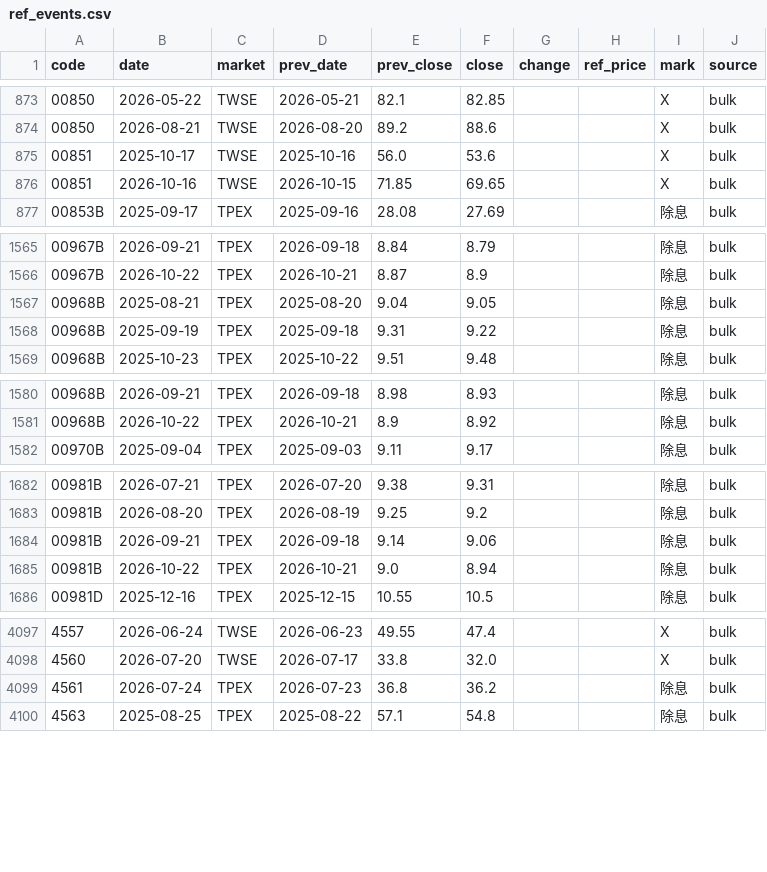
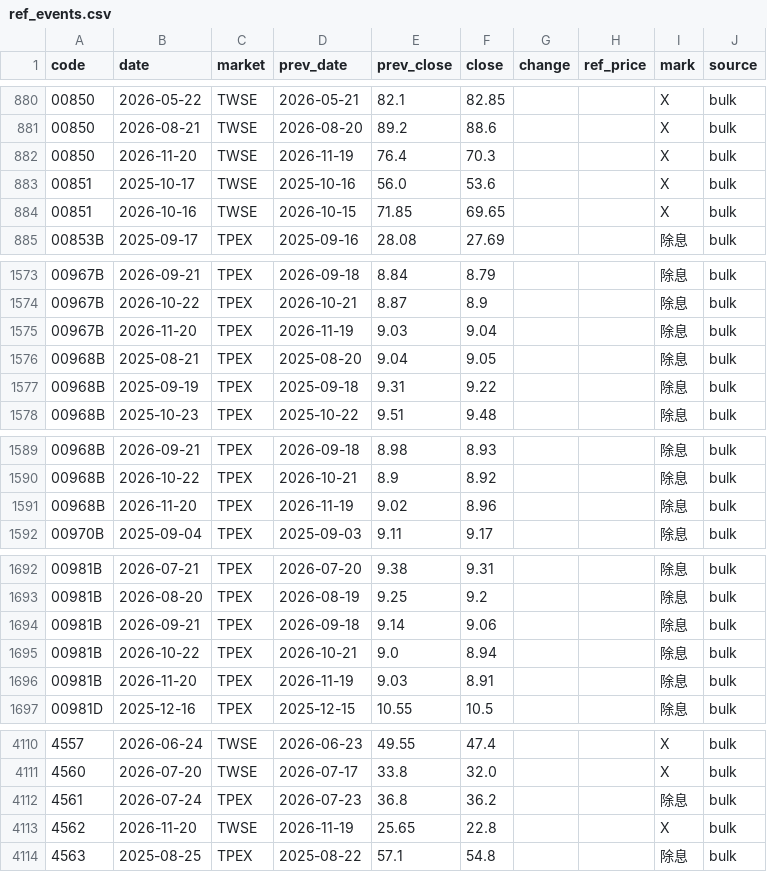
Before and after one commit to u6x06a/-tw-watchlist-data, a CSV file: data/ref_events.csv, drawn as a sheet; only a part is shown, gaps mark what is left out; the diff covers the shown part only; the diff names each change by its address in the sheet, - before the commit and + after, or states it on an @@ line.

```diff
--- a/data/ref_events.csv
+++ b/data/ref_events.csv
+row 882: 00850 | 2026-11-20 | TWSE | 2026-11-19 | 76.4 | 70.3 |  |  | X | bulk
+row 1575: 00967B | 2026-11-20 | TPEX | 2026-11-19 | 9.03 | 9.04 |  |  | 除息 | bulk
+row 1591: 00968B | 2026-11-20 | TPEX | 2026-11-19 | 9.02 | 8.96 |  |  | 除息 | bulk
+row 1696: 00981B | 2026-11-20 | TPEX | 2026-11-19 | 9.03 | 8.91 |  |  | 除息 | bulk
+row 4113: 4562 | 2026-11-20 | TWSE | 2026-11-19 | 25.65 | 22.8 |  |  | X | bulk
```
Also changed, not shown: 11 added rows elsewhere in this file, 3 other files.
